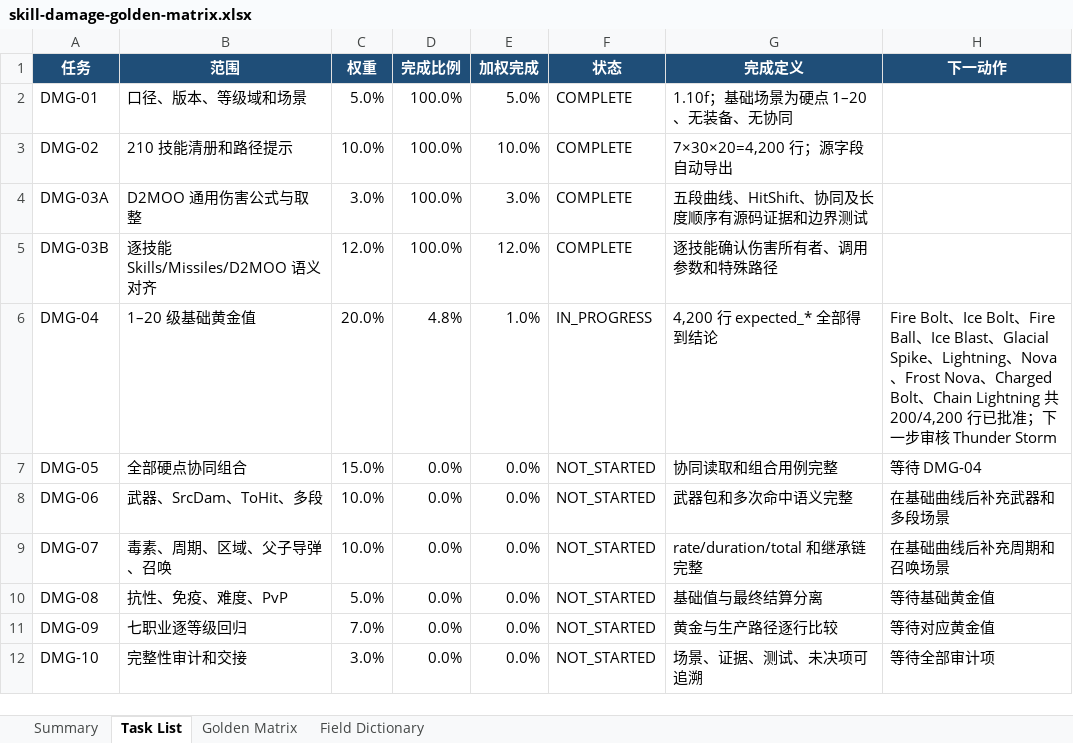
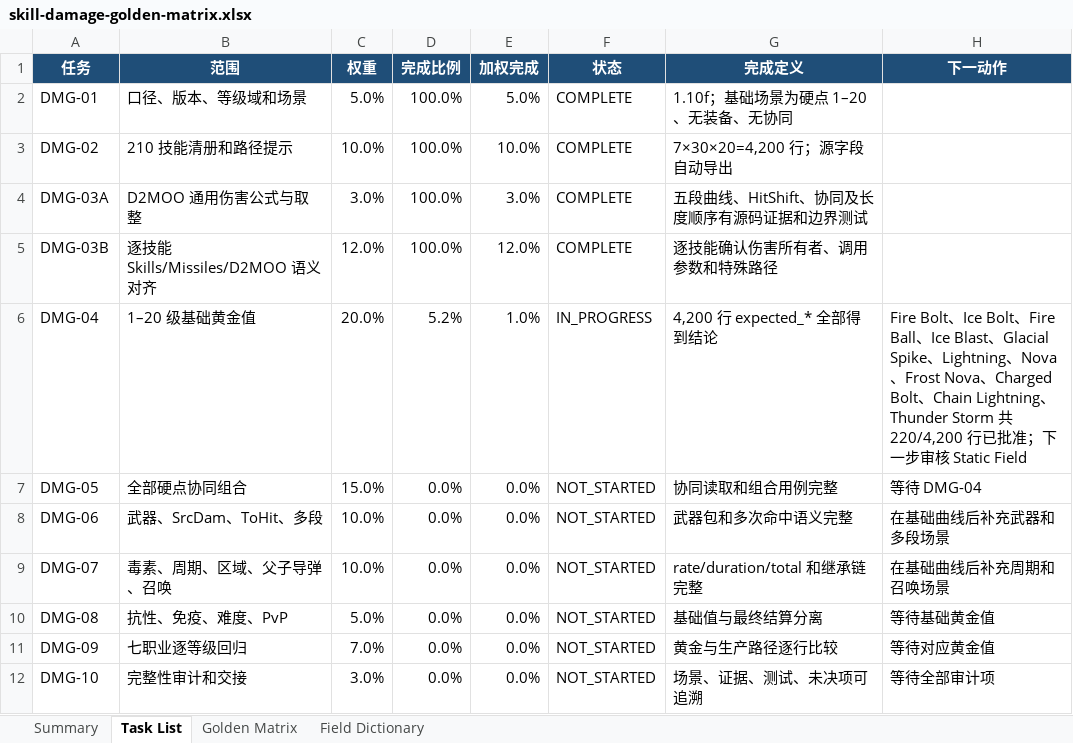
Before and after one commit to femgwei/riiablo, an Excel workbook: docs/skill-damage-golden-matrix.xlsx, sheet Task List, drawn as a sheet; values as stored, in another font and other column widths than the file's, no borders; table styles not drawn; the diff names each change by its address in the sheet, - before the commit and + after, or states it on an @@ line.

Commit message:
test: audit thunder storm damage levels

```diff
--- a/docs/skill-damage-golden-matrix.xlsx (sheet Task List)
+++ b/docs/skill-damage-golden-matrix.xlsx (sheet Task List)
-D6 (完成比例): 4.8%
+D6 (完成比例): 5.2%
-H6 (下一动作): …Chain Lightning 共 200/4,200 行已批准；下一步审核 Thunder Storm
+H6 (下一动作): …Chain Lightning、Thunder Storm 共 220/4,200 行已批准；下一步审核 Static Field
```
Also changed, not shown: sheet Golden Matrix, sheet Summary, 6 other files.
